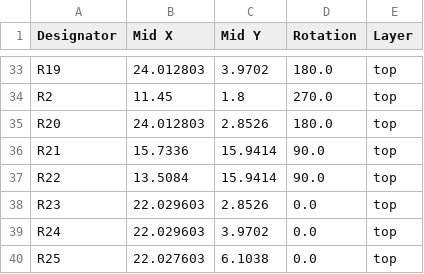
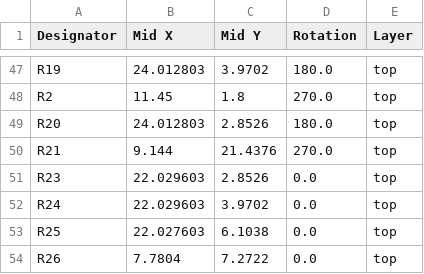
Before and after one commit to zapta/daq, a CSV file: adc/breakout/JLCPCB/version_0_1/positions.csv, drawn as a sheet; only a part is shown, gaps mark what is left out; the shorter side is filled out with more unchanged rows; the diff covers the shown part only.

```diff
--- a/adc/breakout/JLCPCB/version_0_1/positions.csv
+++ b/adc/breakout/JLCPCB/version_0_1/positions.csv
@@ -35,4 +49,3 @@ R2,11.45,1.8,270.0,top
 R20,24.012803,2.8526,180.0,top
-R21,15.7336,15.9414,90.0,top
-R22,13.5084,15.9414,90.0,top
+R21,9.144,21.4376,270.0,top
 R23,22.029603,2.8526,0.0,top
```
Also changed, not shown: 23 added rows, 4 removed rows and 25 edited cells elsewhere in this file, adc/breakout/JLCPCB/version_0_1/bom.csv, 15 other files.
